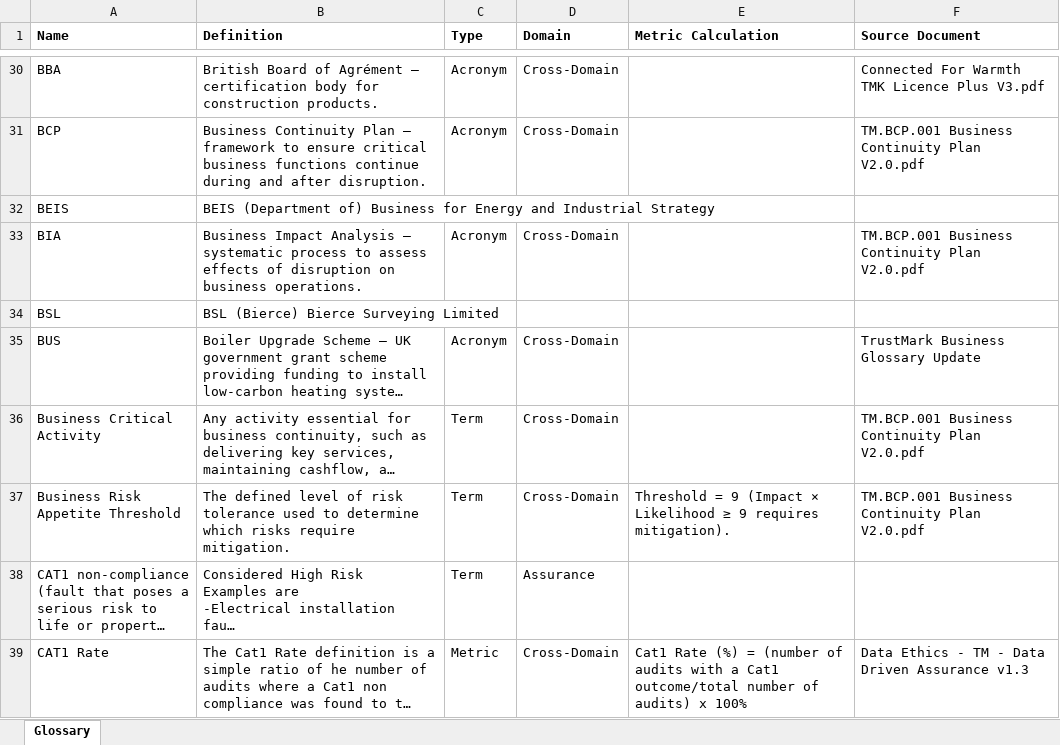
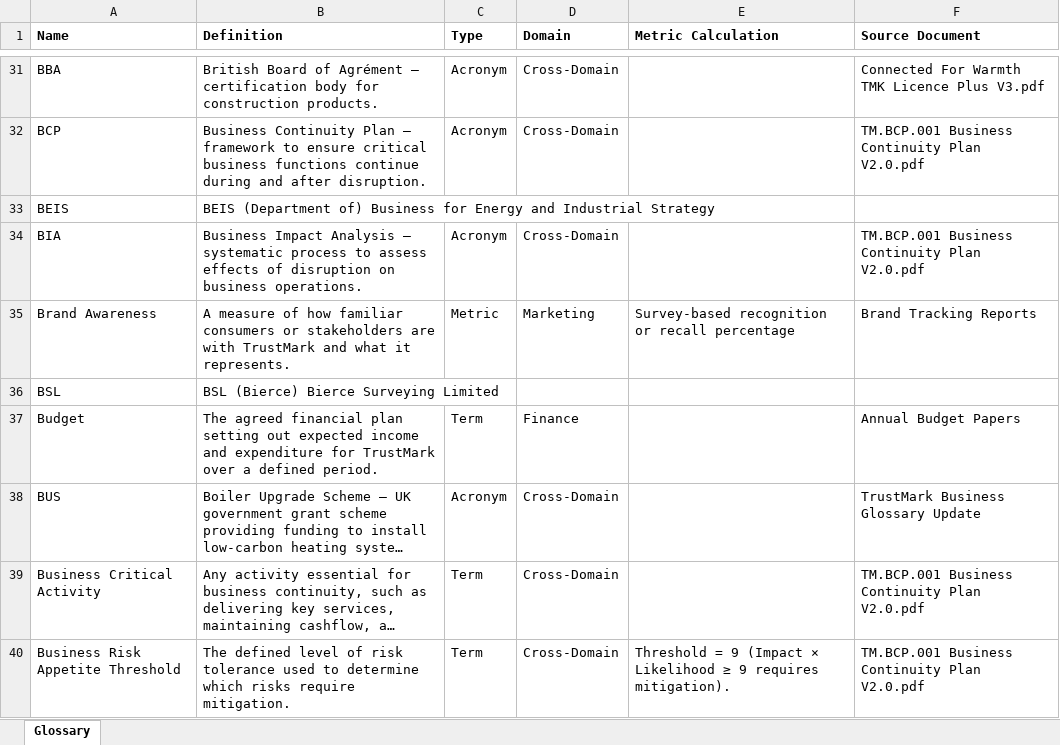
Before and after one commit to PeteHitchen/trustmark-glossary, an Excel workbook: Data/TrustMark_Glossary raw file.xlsx, sheet Glossary, drawn as a sheet; only a part is shown, gaps mark what is left out; the shorter side is filled out with more unchanged rows; long unchanged cells end in …; values as stored, in another font and other column widths than the file's, no borders; charts and pictures not drawn; the diff covers the shown part only; the diff names each change by its address in the sheet, - before the commit and + after, or states it on an @@ line.

Commit message:
Update glossary

```diff
--- a/Data/TrustMark_Glossary raw file.xlsx (sheet Glossary)
+++ b/Data/TrustMark_Glossary raw file.xlsx (sheet Glossary)
+row 35: Brand Awareness | A measure of how familiar consumers or stakeholders are with TrustMark and what it represents. | Metric | Marketing | Survey-based recognition or recall percentage | Brand Tracking Reports
+row 37: Budget | The agreed financial plan setting out expected income and expenditure for TrustMark over a defined period. | Term | Finance |  | Annual Budget Papers
```
Also changed, not shown: 13 added rows elsewhere in this sheet, 6 other files.
